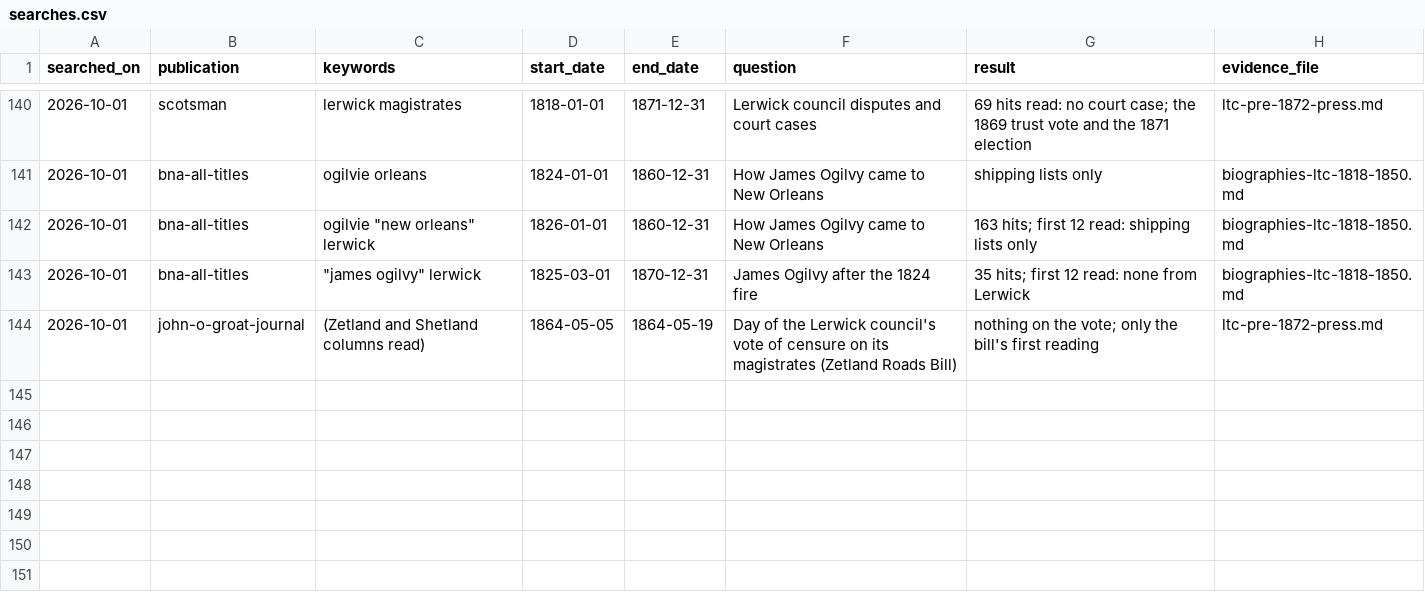
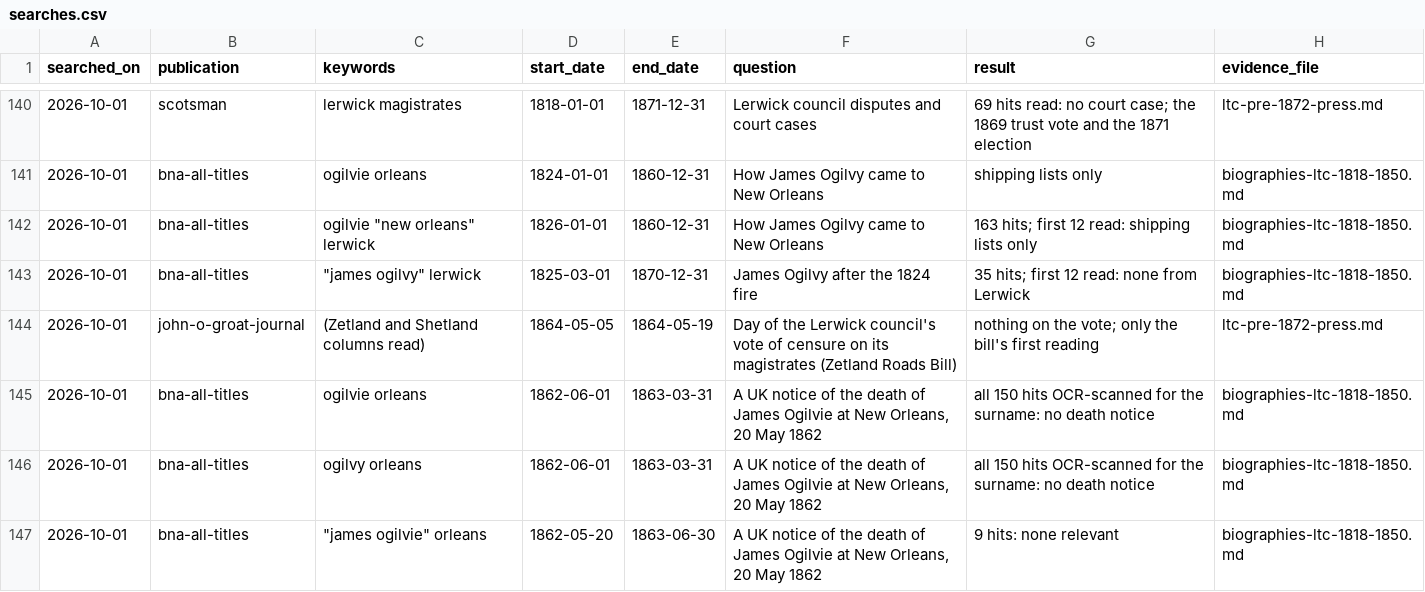
Before and after one commit to ShetlandJ/shetland-political-history, a CSV file: data/searches.csv, drawn as a sheet; only a part is shown, gaps mark what is left out; the diff names each change by its address in the sheet, - before the commit and + after, or states it on an @@ line.

```diff
--- a/data/searches.csv
+++ b/data/searches.csv
+row 145: 2026-10-01 | bna-all-titles | ogilvie orleans | 1862-06-01 | 1863-03-31 | A UK notice of the death of James Ogilvie at New Orleans, 20 May 1862 | all 150 hits OCR-scanned for the surname: no death notice | biographies-ltc-1818-1850.md
+row 146: 2026-10-01 | bna-all-titles | ogilvy orleans | 1862-06-01 | 1863-03-31 | A UK notice of the death of James Ogilvie at New Orleans, 20 May 1862 | all 150 hits OCR-scanned for the surname: no death notice | biographies-ltc-1818-1850.md
+row 147: 2026-10-01 | bna-all-titles | "james ogilvie" orleans | 1862-05-20 | 1863-06-30 | A UK notice of the death of James Ogilvie at New Orleans, 20 May 1862 | 9 hits: none relevant | biographies-ltc-1818-1850.md
```
Also changed, not shown: 3 other files.
